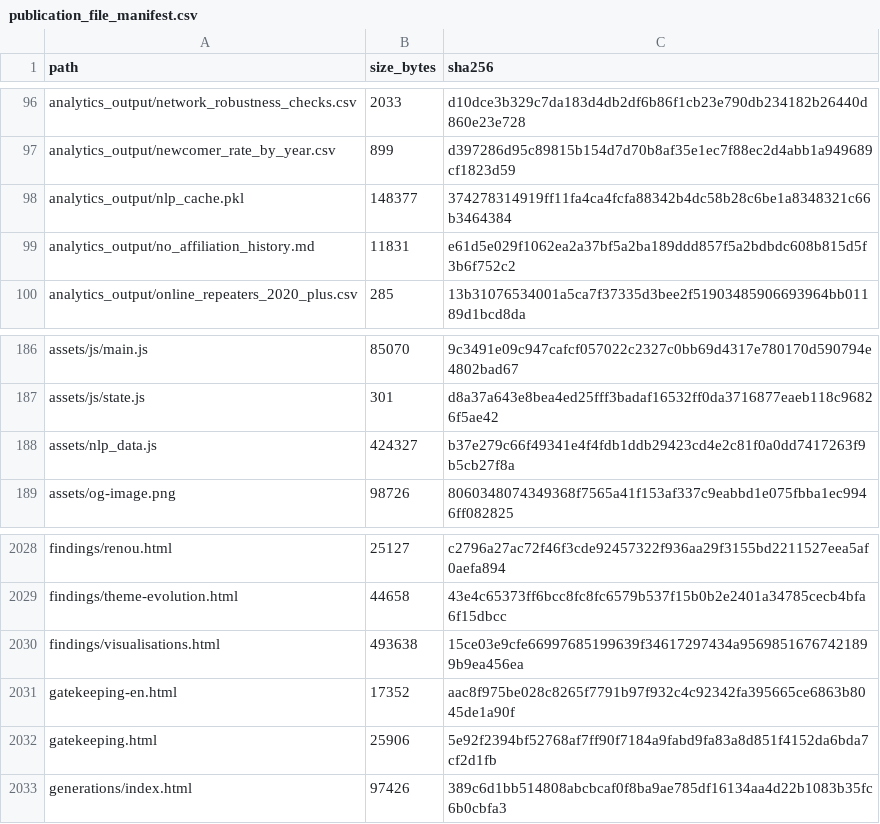
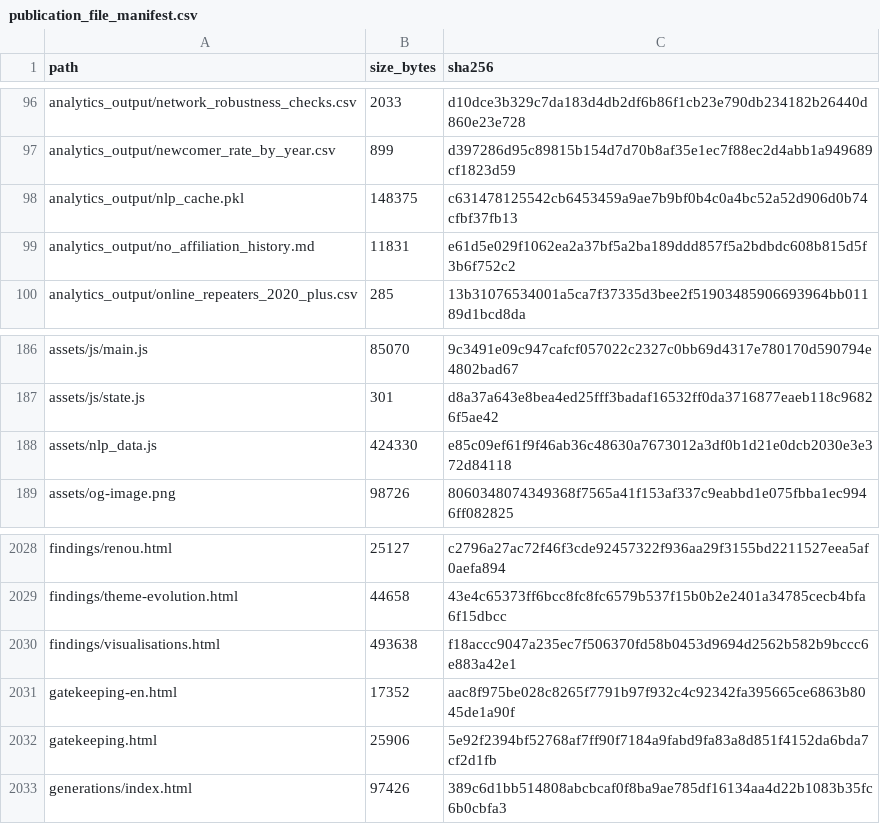
Before and after one commit to gasyoun/IndologyScholars, a CSV file: analytics_output/publication_file_manifest.csv, drawn as a sheet; only a part is shown, gaps mark what is left out.

```diff
--- a/analytics_output/publication_file_manifest.csv
+++ b/analytics_output/publication_file_manifest.csv
@@ -97,3 +97,3 @@ analytics_output/network_robustness_checks.csv,2033,d10dce3b329c7da183d4db2df6b8
 analytics_output/newcomer_rate_by_year.csv,899,d397286d95c89815b154d7d70b8af35e1ec7f88ec2d4abb1a949689cf1823d59
-analytics_output/nlp_cache.pkl,148377,374278314919ff11fa4ca4fcfa88342b4dc58b28c6be1a8348321c66b3464384
+analytics_output/nlp_cache.pkl,148375,c631478125542cb6453459a9ae7b9bf0b4c0a4bc52a52d906d0b74cfbf37fb13
 analytics_output/no_affiliation_history.md,11831,e61d5e029f1062ea2a37bf5a2ba189ddd857f5a2bdbdc608b815d5f3b6f752c2
@@ -187,3 +187,3 @@ assets/js/main.js,85070,9c3491e09c947cafcf057022c2327c0bb69d4317e780170d590794e4
 assets/js/state.js,301,d8a37a643e8bea4ed25fff3badaf16532ff0da3716877eaeb118c96826f5ae42
-assets/nlp_data.js,424327,b37e279c66f49341e4f4fdb1ddb29423cd4e2c81f0a0dd7417263f9b5cb27f8a
+assets/nlp_data.js,424330,e85c09ef61f9f46ab36c48630a7673012a3df0b1d21e0dcb2030e3e372d84118
 assets/og-image.png,98726,8060348074349368f7565a41f153af337c9eabbd1e075fbba1ec9946ff082825
@@ -2029,3 +2029,3 @@ findings/renou.html,25127,c2796a27ac72f46f3cde92457322f936aa29f3155bd2211527eea5
 findings/theme-evolution.html,44658,43e4c65373ff6bcc8fc8fc6579b537f15b0b2e2401a34785cecb4bfa6f15dbcc
-findings/visualisations.html,493638,15ce03e9cfe66997685199639f34617297434a95698516767421899b9ea456ea
+findings/visualisations.html,493638,f18accc9047a235ec7f506370fd58b0453d9694d2562b582b9bccc6e883a42e1
 gatekeeping-en.html,17352,aac8f975be028c8265f7791b97f932c4c92342fa395665ce6863b8045de1a90f
```
Also changed, not shown: 5 other files.
